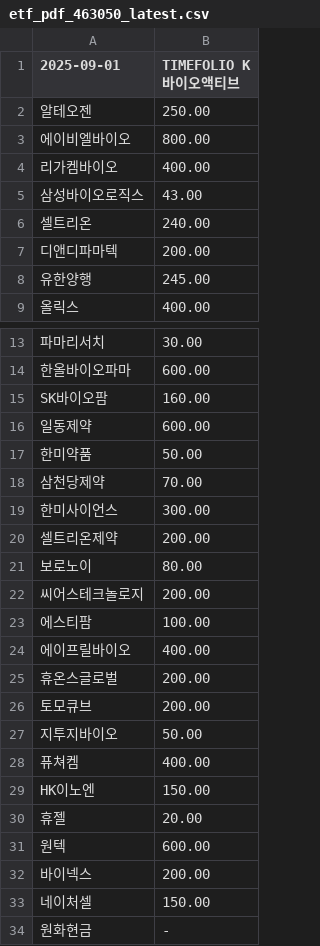
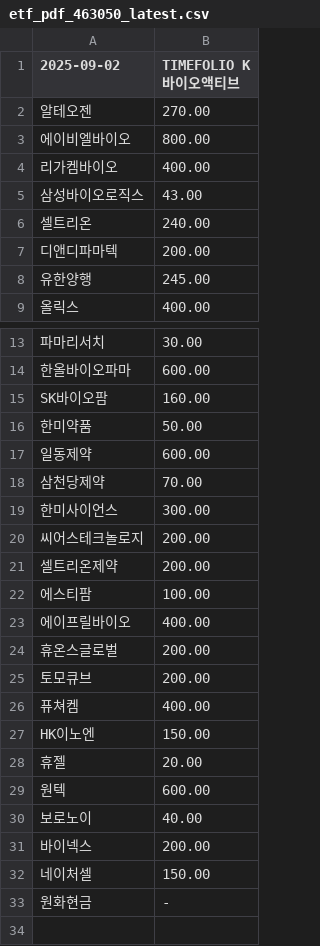
Before and after one commit to gunhoon/etf-timefolio, a CSV file: etf_pdf_463050_latest.csv, drawn as a sheet; only a part is shown, gaps mark what is left out.

```diff
--- a/etf_pdf_463050_latest.csv
+++ b/etf_pdf_463050_latest.csv
@@ -1,3 +1,3 @@
-2025-09-01,TIMEFOLIO K바이오액티브
-알테오젠,250.00
+2025-09-02,TIMEFOLIO K바이오액티브
+알테오젠,270.00
 에이비엘바이오,800.00
@@ -15,9 +15,8 @@
 SK바이오팜,160.00
+한미약품,50.00
 일동제약,600.00
-한미약품,50.00
 삼천당제약,70.00
 한미사이언스,300.00
+씨어스테크놀로지,200.00
 셀트리온제약,200.00
-보로노이,80.00
-씨어스테크놀로지,200.00
 에스티팜,100.00
@@ -26,3 +25,2 @@ SK바이오팜,160.00
 토모큐브,200.00
-지투지바이오,50.00
 퓨쳐켐,400.00
@@ -31,2 +29,3 @@ HK이노엔,150.00
 원텍,600.00
+보로노이,40.00
 바이넥스,200.00
```
Also changed, not shown: etf_pdf_385710_latest.csv, etf_pdf_385720_latest.csv, 4 other files.
